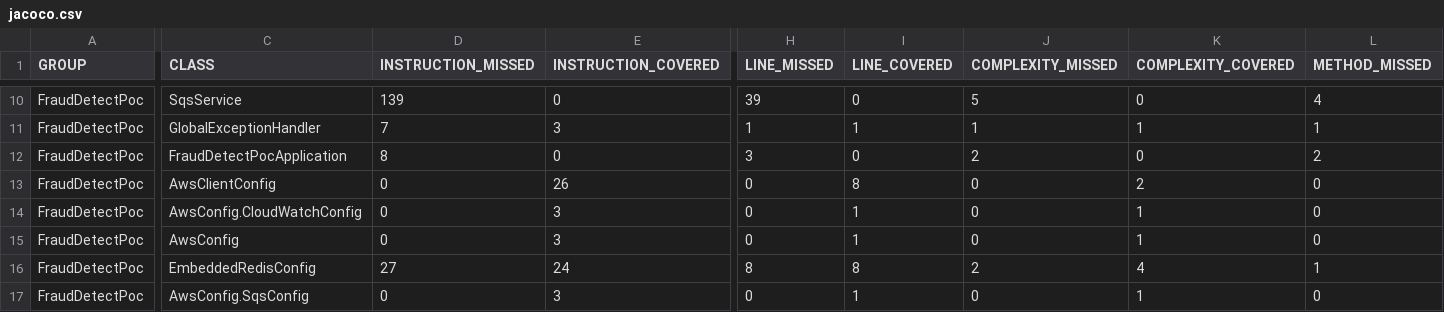
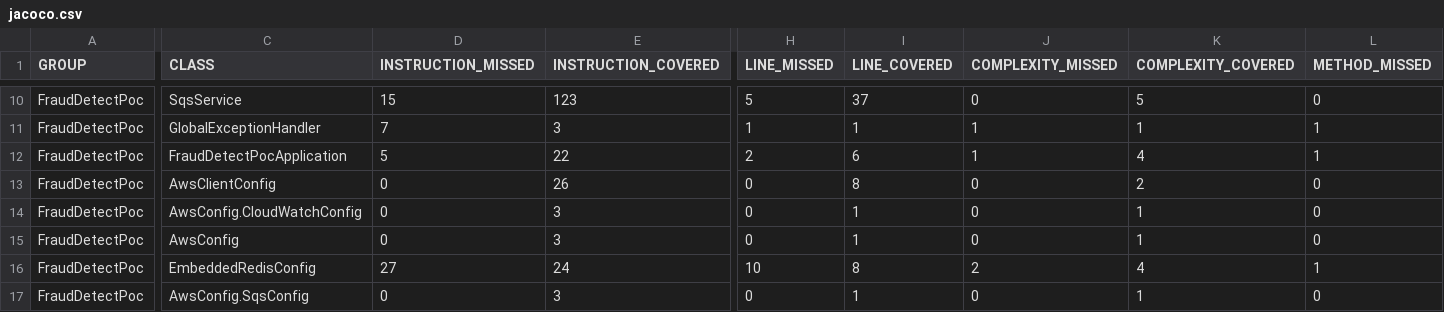
Before and after one commit to bingogo2/java_fraud_detect, a CSV file: FraudDetectPoc/target/jacoco-report/jacoco.csv, drawn as a sheet; only a part is shown, gaps mark what is left out; the diff covers the shown part only; the diff names each change by its address in the sheet, - before the commit and + after, or states it on an @@ line.

```diff
--- a/FraudDetectPoc/target/jacoco-report/jacoco.csv
+++ b/FraudDetectPoc/target/jacoco-report/jacoco.csv
-D10 (INSTRUCTION_MISSED): 139
+D10 (INSTRUCTION_MISSED): 15
-E10 (INSTRUCTION_COVERED): 0
+E10 (INSTRUCTION_COVERED): 123
-H10 (LINE_MISSED): 39
+H10 (LINE_MISSED): 5
-I10 (LINE_COVERED): 0
+I10 (LINE_COVERED): 37
-J10 (COMPLEXITY_MISSED): 5
+J10 (COMPLEXITY_MISSED): 0
-K10 (COMPLEXITY_COVERED): 0
+K10 (COMPLEXITY_COVERED): 5
-L10 (METHOD_MISSED): 4
+L10 (METHOD_MISSED): 0
-D12 (INSTRUCTION_MISSED): 8
+D12 (INSTRUCTION_MISSED): 5
-E12 (INSTRUCTION_COVERED): 0
+E12 (INSTRUCTION_COVERED): 22
-H12 (LINE_MISSED): 3
+H12 (LINE_MISSED): 2
-I12 (LINE_COVERED): 0
+I12 (LINE_COVERED): 6
-J12 (COMPLEXITY_MISSED): 2
+J12 (COMPLEXITY_MISSED): 1
-K12 (COMPLEXITY_COVERED): 0
+K12 (COMPLEXITY_COVERED): 4
-L12 (METHOD_MISSED): 2
+L12 (METHOD_MISSED): 1
-H16 (LINE_MISSED): 8
+H16 (LINE_MISSED): 10
```
Also changed, not shown: 32 edited cells elsewhere in this file, 45 other files.
